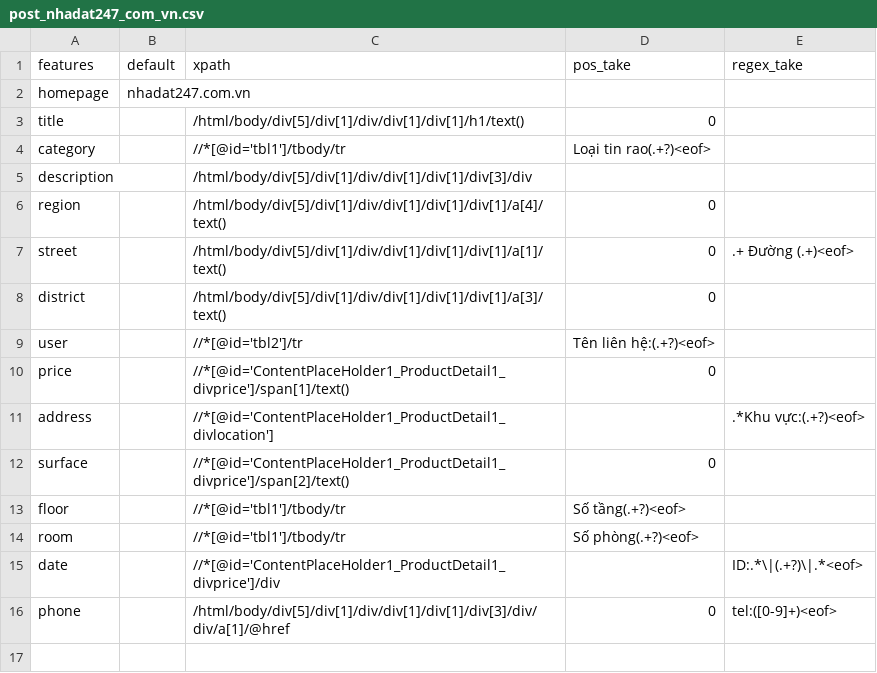
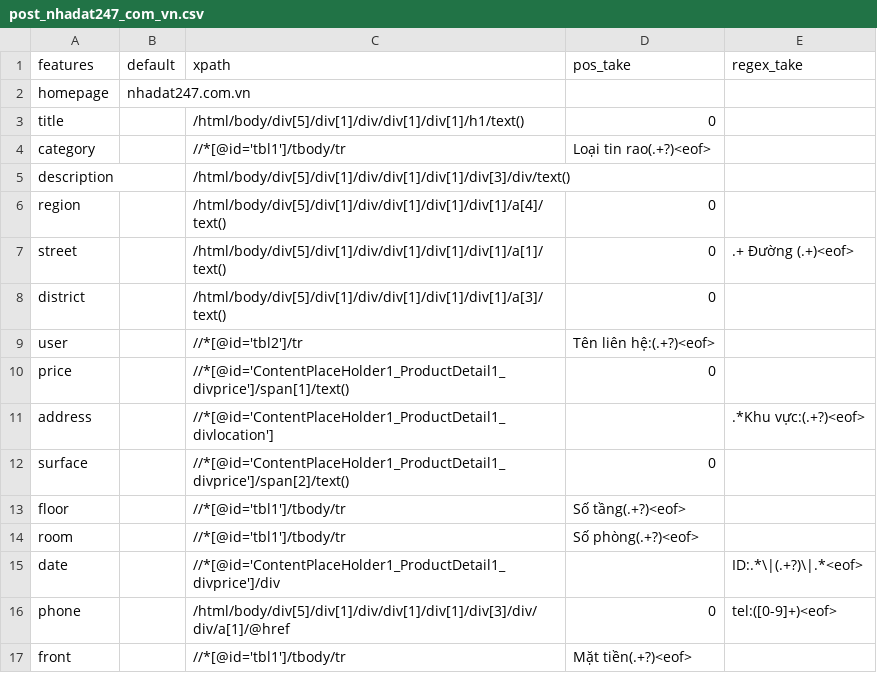
Before and after one commit to ngthquocminh/bds-scraper, a CSV file: config/post_nhadat247_com_vn.csv, drawn as a sheet.

Commit message:
Update post_nhadat247_com_vn.csv

```diff
--- a/config/post_nhadat247_com_vn.csv
+++ b/config/post_nhadat247_com_vn.csv
@@ -4,3 +4,3 @@ title,,"/html/body/div[5]/div[1]/div/div[1]/div[1]/h1/text()",0,
 category,,"//*[@id='tbl1']/tbody/tr","Loại tin rao(.+?)<eof>",
-description,,"/html/body/div[5]/div[1]/div/div[1]/div[1]/div[3]/div",,
+description,,"/html/body/div[5]/div[1]/div/div[1]/div[1]/div[3]/div/text()",,
 region,,"/html/body/div[5]/div[1]/div/div[1]/div[1]/div[1]/a[4]/text()",0,
@@ -16 +16,2 @@ date,,"//*[@id='ContentPlaceHolder1_ProductDetail1_divprice']/div",,"ID:.*\|(.+?
 phone,,"/html/body/div[5]/div[1]/div/div[1]/div[1]/div[3]/div/div/a[1]/@href",0,"tel:([0-9]+)<eof>"
+front,,"//*[@id='tbl1']/tbody/tr","Mặt tiền(.+?)<eof>",
```
